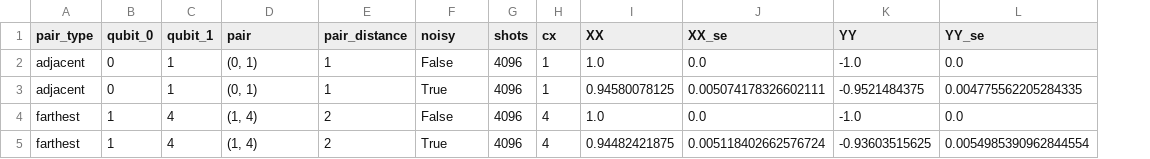
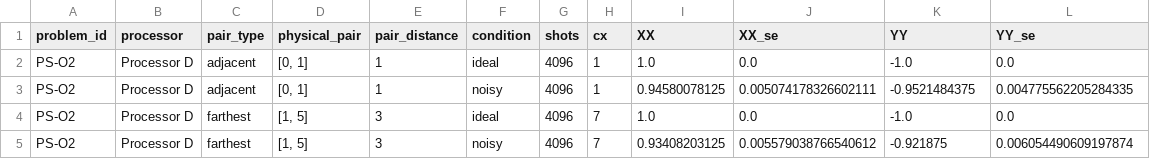
Before and after one commit to Ashwath-Raj/Silver-Qx-Finance, a CSV file: results/tables/bell.csv, drawn as a sheet; only a part is shown; removed rows and columns are numbered as before the commit, all else as after; rows hold the shown columns only; the diff names each change by its address in the sheet, - before the commit and + after, or states it on an @@ line.

```diff
--- a/results/tables/bell.csv
+++ b/results/tables/bell.csv
+column A (problem_id), rows 2-4: all PS-O2
+column B (processor), rows 2-4: all Processor D
-column B (qubit_0), rows 2-4: 0 | 0 | 1
-column C (qubit_1), rows 2-4: 1 | 1 | 4
-D1: pair
+D1: physical_pair
-F1: noisy
+F1: condition
-D2:D3 (physical_pair): (0, 1)
+D2:D3 (physical_pair): [0, 1]
-F2 (condition): False
+F2 (condition): ideal
-F3 (condition): True
+F3 (condition): noisy
-D4 (physical_pair): (1, 4)
+D4 (physical_pair): [1, 5]
-E4 (pair_distance): 2
+E4 (pair_distance): 3
-F4 (condition): False
+F4 (condition): ideal
-H4 (cx): 4
+H4 (cx): 7
-row 5: farthest | 1 | 4 | (1, 4) | 2 | True | 4096 | 4 | 0.94482421875 | 0.005118402662576724 | -0.93603515625 | 0.0054985390962844554
+row 5: PS-O2 | Processor D | farthest | [1, 5] | 3 | noisy | 4096 | 7 | 0.93408203125 | 0.005579038766540612 | -0.921875 | 0.006054490609197874
```
Also changed, not shown: results/tables/classical_solutions.csv, 35 other files.
